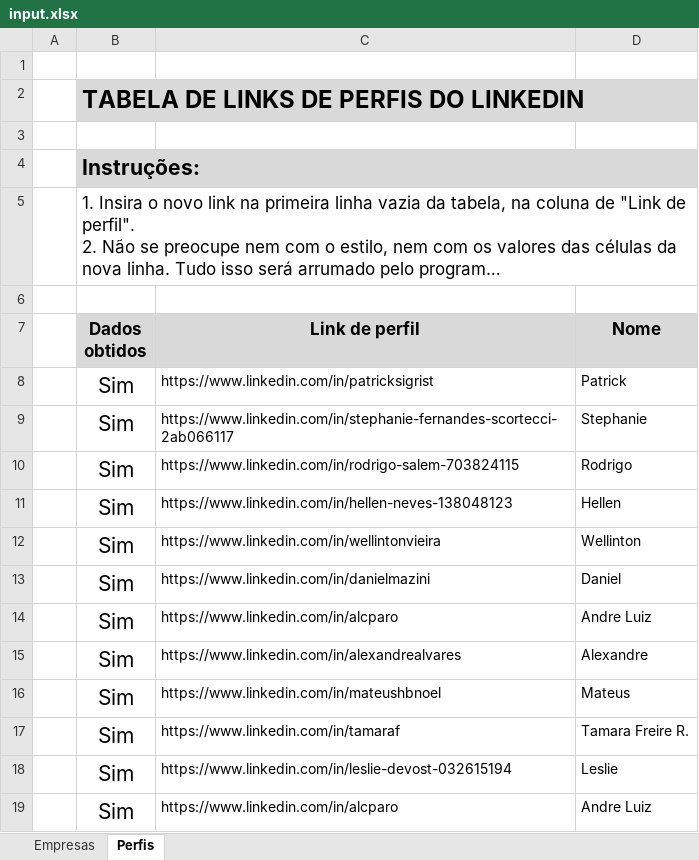
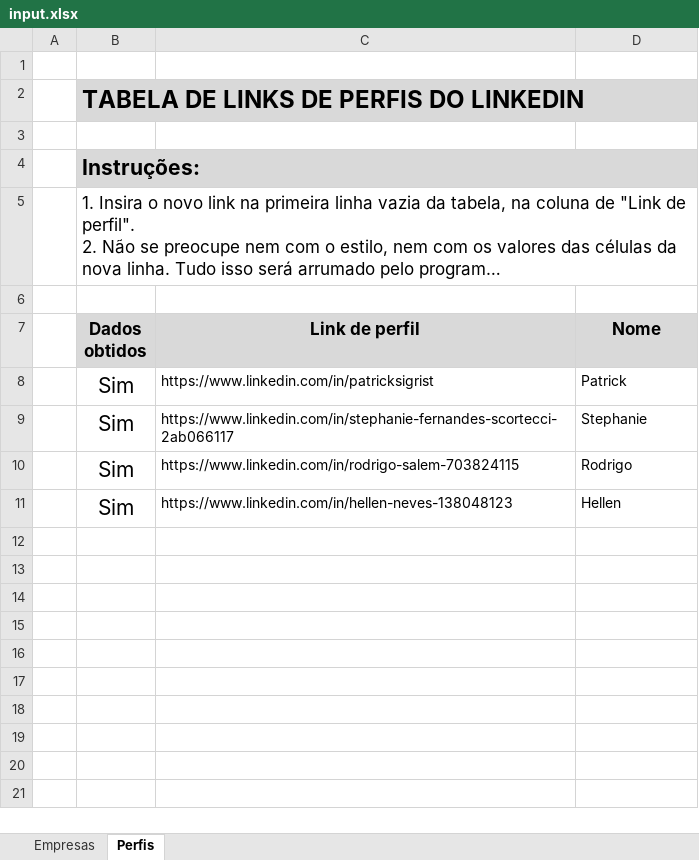
Before and after one commit to hf1991991/Web-crawler-Linkedin, an Excel workbook: final_windows_executable/input.xlsx, sheet Perfis, drawn as a sheet; long unchanged cells end in …; values as stored, in another font and other column widths than the file's, no borders; conditional formats not drawn; the diff names each change by its address in the sheet, - before the commit and + after, or states it on an @@ line.

```diff
--- a/final_windows_executable/input.xlsx (sheet Perfis)
+++ b/final_windows_executable/input.xlsx (sheet Perfis)
-row 12:  | Sim | https://www.linkedin.com/in/wellintonvieira | Wellinton
-row 13:  | Sim | https://www.linkedin.com/in/danielmazini | Daniel
-row 14:  | Sim | https://www.linkedin.com/in/alcparo | Andre Luiz
-row 15:  | Sim | https://www.linkedin.com/in/alexandrealvares | Alexandre
-row 16:  | Sim | https://www.linkedin.com/in/mateushbnoel | Mateus
-row 17:  | Sim | https://www.linkedin.com/in/tamaraf | Tamara Freire R.
-row 18:  | Sim | https://www.linkedin.com/in/leslie-devost-032615194 | Leslie
-row 19:  | Sim | https://www.linkedin.com/in/alcparo | Andre Luiz
```
Also changed, not shown: sheet Empresas, 21 other files.
